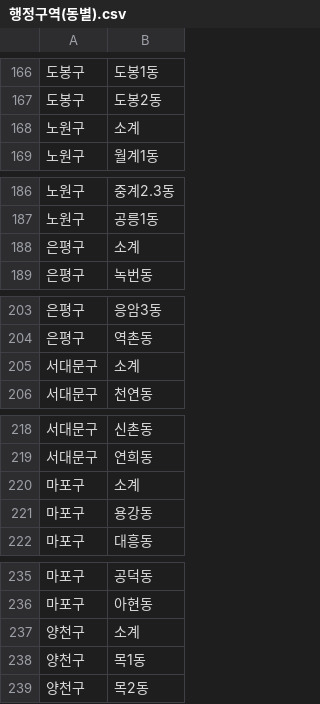
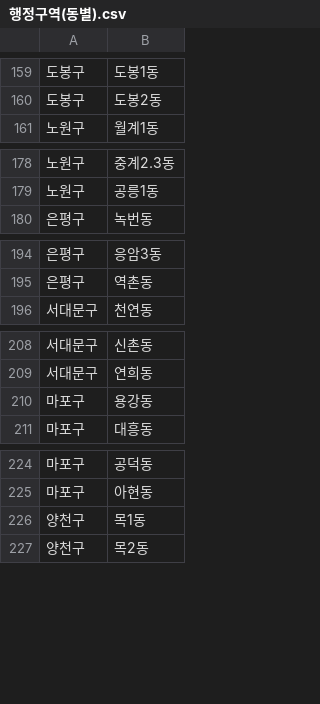
Before and after one commit to OHROMI/teamproject, a CSV file: 행정구역(동별).csv, drawn as a sheet; only a part is shown, gaps mark what is left out; the diff covers the shown part only.

```diff
--- a/행정구역(동별).csv
+++ b/행정구역(동별).csv
@@ -167,3 +160,2 @@
 도봉구,도봉2동
-노원구,소계
 노원구,월계1동
@@ -187,3 +179,2 @@
 노원구,공릉1동
-은평구,소계
 은평구,녹번동
@@ -204,3 +195,2 @@
 은평구,역촌동
-서대문구,소계
 서대문구,천연동
@@ -219,3 +209,2 @@
 서대문구,연희동
-마포구,소계
 마포구,용강동
@@ -236,3 +225,2 @@
 마포구,아현동
-양천구,소계
 양천구,목1동
```
Also changed, not shown: 1 added row, 18 removed rows and 4 edited cells elsewhere in this file.
